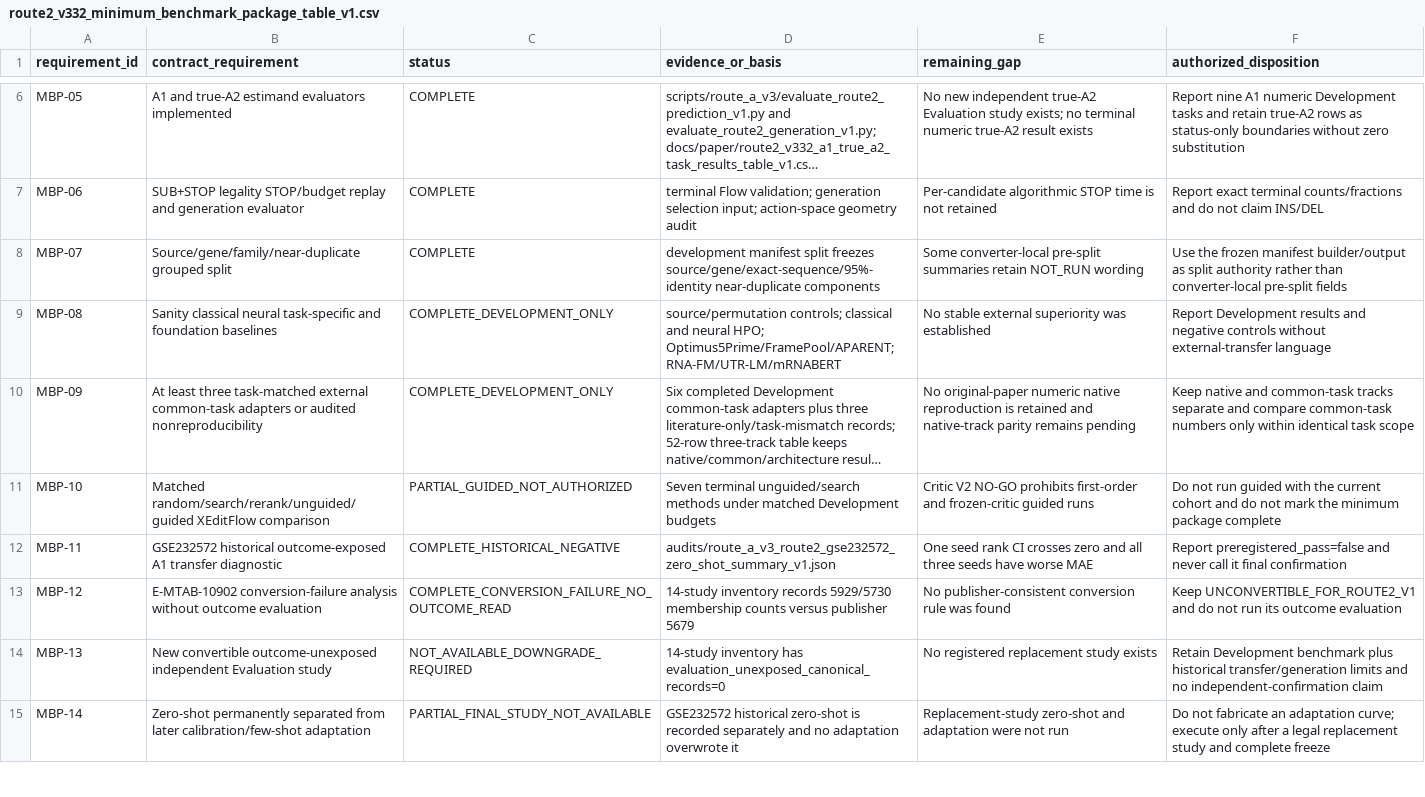
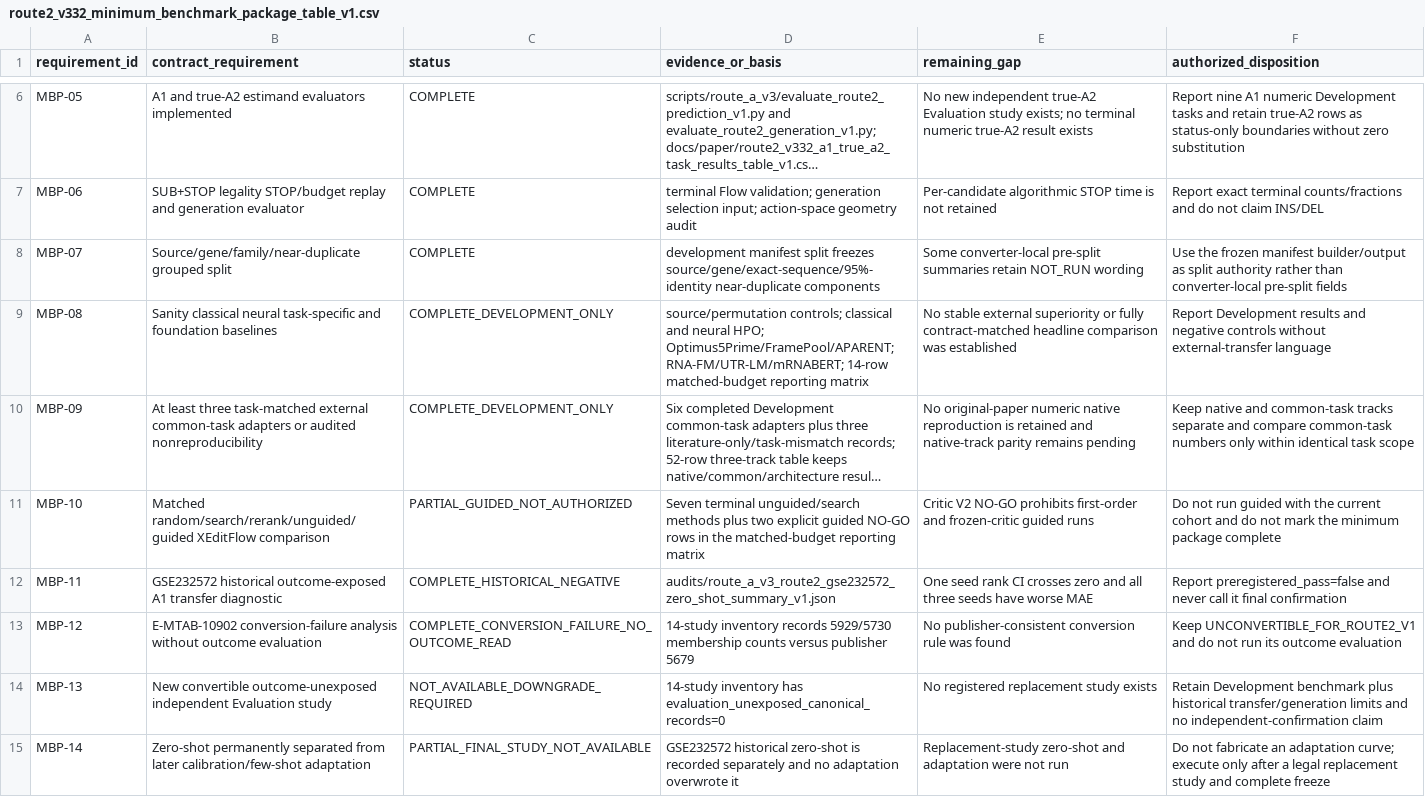
Before and after one commit to Cunyu-Liu/mRNA_editflow, a CSV file: docs/paper/route2_v332_minimum_benchmark_package_table_v1.csv, drawn as a sheet; only a part is shown, gaps mark what is left out; long unchanged cells end in …; the diff covers the shown part only; the diff names each change by its address in the sheet, - before the commit and + after, or states it on an @@ line.

Commit message:
paper: integrate matched-budget reporting matrix

```diff
--- a/docs/paper/route2_v332_minimum_benchmark_package_table_v1.csv
+++ b/docs/paper/route2_v332_minimum_benchmark_package_table_v1.csv
-D9 (evidence_or_basis): …HPO; Optimus5Prime/FramePool/APARENT; RNA-FM/UTR-LM/mRNABERT
+D9 (evidence_or_basis): …HPO; Optimus5Prime/FramePool/APARENT; RNA-FM/UTR-LM/mRNABERT; 14-row matched-budget reporting matrix
-E9 (remaining_gap): …external superiority was established
+E9 (remaining_gap): …external superiority or fully contract-matched headline comparison was established
-D11 (evidence_or_basis): …unguided/search methods under matched Development budgets
+D11 (evidence_or_basis): …unguided/search methods plus two explicit guided NO-GO rows in the matched-budget reporting matrix
```
Also changed, not shown: 2 edited cells elsewhere in this file, 7 other files.
